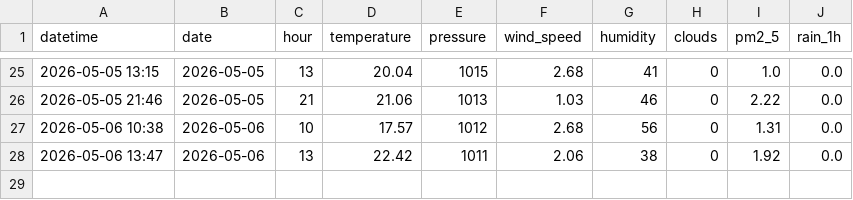
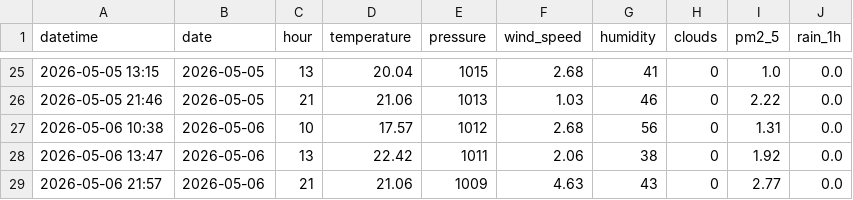
Before and after one commit to norapfr/atmospherica, a CSV file: data/history_raw.csv, drawn as a sheet; only a part is shown, gaps mark what is left out.

```diff
--- a/data/history_raw.csv
+++ b/data/history_raw.csv
@@ -28 +28,2 @@ datetime,date,hour,temperature,pressure,wind_speed,humidity,clouds,pm2_5,rain_1h
 2026-05-06 13:47,2026-05-06,13,22.42,1011,2.06,38,0,1.92,0.0
+2026-05-06 21:57,2026-05-06,21,21.06,1009,4.63,43,0,2.77,0.0
```
Also changed, not shown: data/history_daily.csv, 4 other files.
